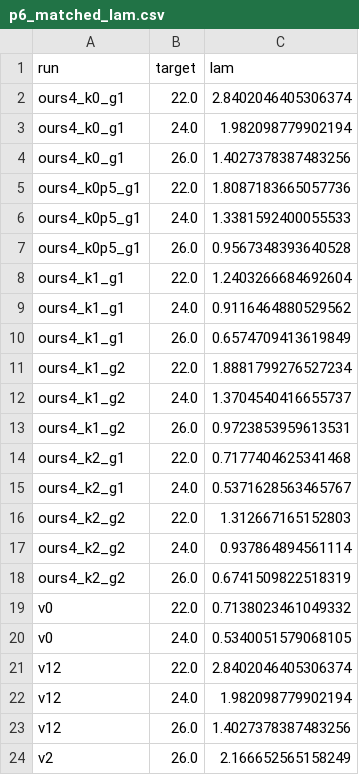
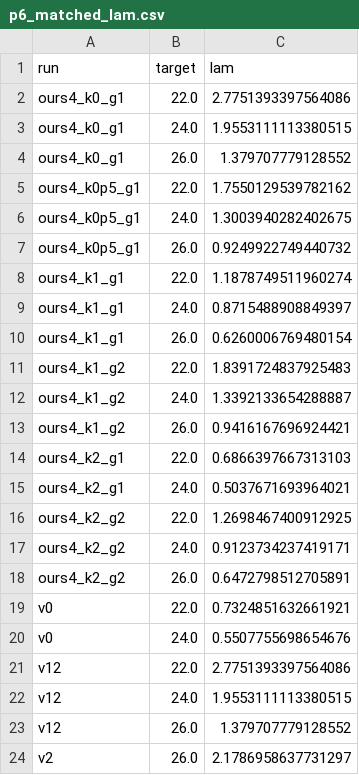
Before and after one commit to Dawn0101/GeoEdit, a CSV file: deepseek_talk/p6/p6_matched_lam.csv, drawn as a sheet.

Commit message:
P6: full 200-image frontier curves, PSNR-definition note (P6-D8), regenerate table+figure

```diff
--- a/deepseek_talk/p6/p6_matched_lam.csv
+++ b/deepseek_talk/p6/p6_matched_lam.csv
@@ -1,24 +1,24 @@
 run,target,lam
-ours4_k0_g1,22.0,2.8402046405306374
-ours4_k0_g1,24.0,1.982098779902194
-ours4_k0_g1,26.0,1.4027378387483256
-ours4_k0p5_g1,22.0,1.8087183665057736
-ours4_k0p5_g1,24.0,1.3381592400055533
-ours4_k0p5_g1,26.0,0.9567348393640528
-ours4_k1_g1,22.0,1.2403266684692604
-ours4_k1_g1,24.0,0.9116464880529562
-ours4_k1_g1,26.0,0.6574709413619849
-ours4_k1_g2,22.0,1.8881799276527234
-ours4_k1_g2,24.0,1.3704540416655737
-ours4_k1_g2,26.0,0.9723853959613531
-ours4_k2_g1,22.0,0.7177404625341468
-ours4_k2_g1,24.0,0.5371628563465767
-ours4_k2_g2,22.0,1.312667165152803
-ours4_k2_g2,24.0,0.937864894561114
-ours4_k2_g2,26.0,0.6741509822518319
-v0,22.0,0.7138023461049332
-v0,24.0,0.5340051579068105
-v12,22.0,2.8402046405306374
-v12,24.0,1.982098779902194
-v12,26.0,1.4027378387483256
-v2,26.0,2.166652565158249
+ours4_k0_g1,22.0,2.7751393397564086
+ours4_k0_g1,24.0,1.9553111113380515
+ours4_k0_g1,26.0,1.379707779128552
+ours4_k0p5_g1,22.0,1.7550129539782162
+ours4_k0p5_g1,24.0,1.3003940282402675
+ours4_k0p5_g1,26.0,0.9249922749440732
+ours4_k1_g1,22.0,1.1878749511960274
+ours4_k1_g1,24.0,0.8715488908849397
+ours4_k1_g1,26.0,0.6260006769480154
+ours4_k1_g2,22.0,1.8391724837925483
+ours4_k1_g2,24.0,1.3392133654288887
+ours4_k1_g2,26.0,0.9416167696924421
+ours4_k2_g1,22.0,0.6866397667313103
+ours4_k2_g1,24.0,0.5037671693964021
+ours4_k2_g2,22.0,1.2698467400912925
+ours4_k2_g2,24.0,0.9123734237419171
+ours4_k2_g2,26.0,0.6472798512705891
+v0,22.0,0.7324851632661921
+v0,24.0,0.5507755698654676
+v12,22.0,2.7751393397564086
+v12,24.0,1.9553111113380515
+v12,26.0,1.379707779128552
+v2,26.0,2.1786958637731297
```
Also changed, not shown: 5 other files.
